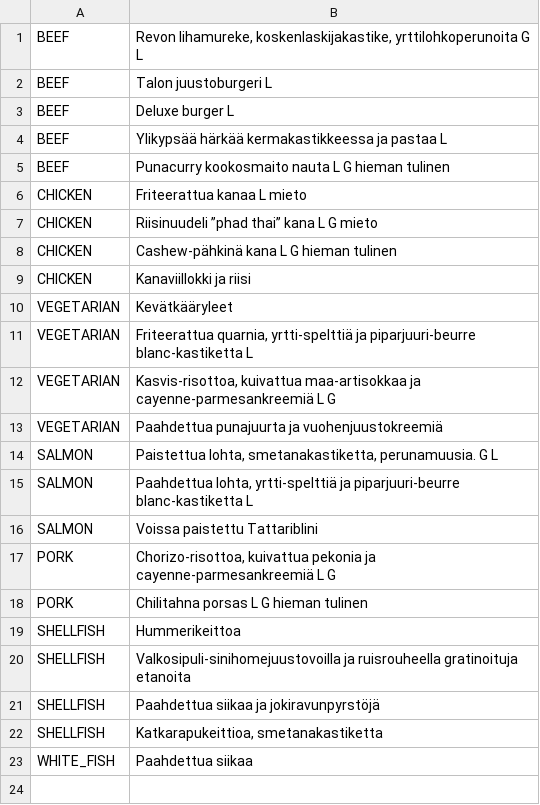
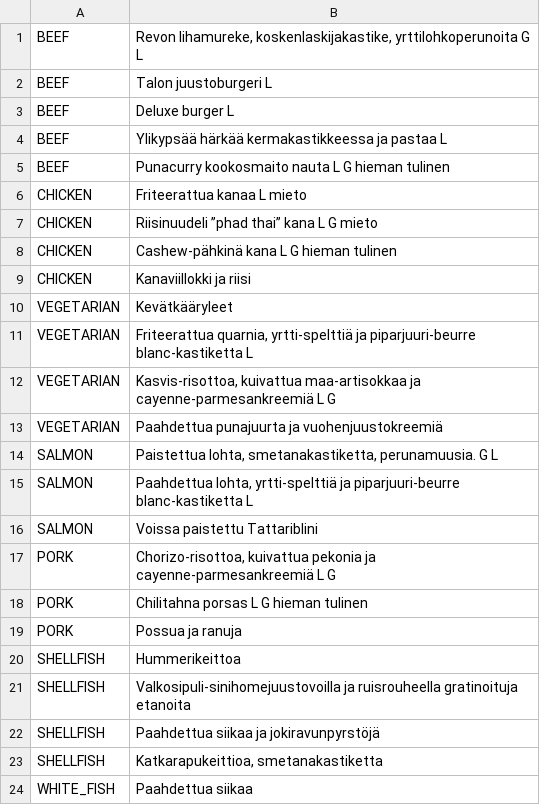
Before and after one commit to TeroGo/Hagaton2021, a CSV file: data/classifier/trainingset-1.csv, drawn as a sheet.

```diff
--- a/data/classifier/trainingset-1.csv
+++ b/data/classifier/trainingset-1.csv
@@ -18,2 +18,3 @@ PORK;Chorizo-risottoa, kuivattua pekonia ja cayenne-parmesankreemiä L G
 PORK;Chilitahna porsas L G hieman tulinen
+PORK;Possua ja ranuja
 SHELLFISH;Hummerikeittoa
```
Also changed, not shown: 1 other file.
